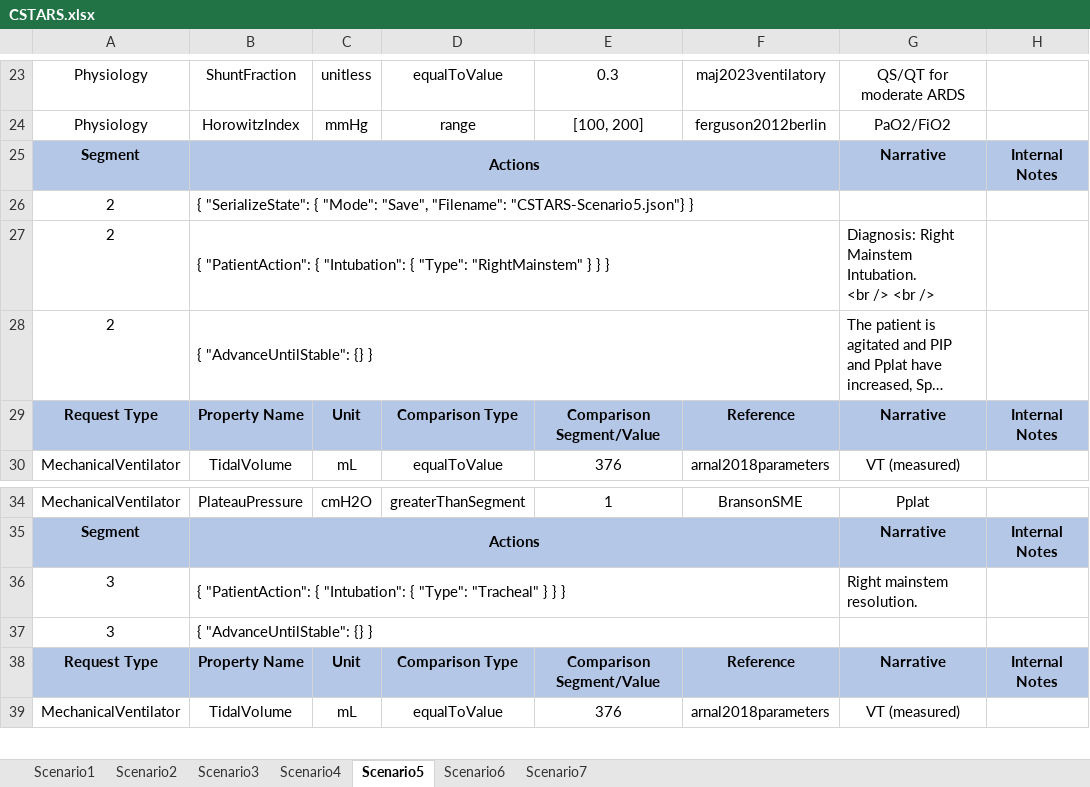
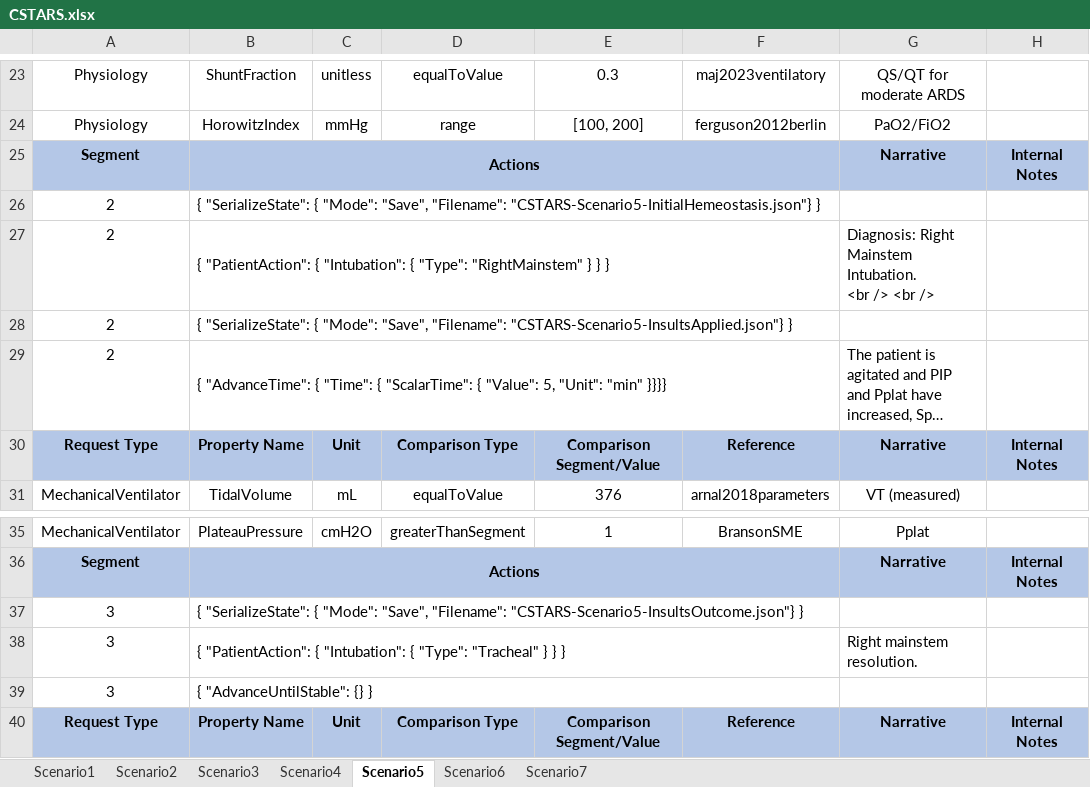
Before and after one commit to easeaico/pulse-go, an Excel workbook: data/human/adult/validation/Scenarios/CSTARS.xlsx, sheet Scenario5, drawn as a sheet; only a part is shown, gaps mark what is left out; the shorter side is filled out with more unchanged rows; long unchanged cells end in …; values as stored, in another font and other column widths than the file's, no borders; addresses are those after the commit; the diff names each change by its address in the sheet, - before the commit and + after, or states it on an @@ line.

Commit message:
Make needle decompression improve recruitment better.  Update ventilator validation scenarios.

```diff
--- a/data/human/adult/validation/Scenarios/CSTARS.xlsx (sheet Scenario5)
+++ b/data/human/adult/validation/Scenarios/CSTARS.xlsx (sheet Scenario5)
-B26: …"Save", "Filename": "CSTARS-Scenario5.json"} }
+B26: …"Save", "Filename": "CSTARS-Scenario5-InitialHemeostasis.json"} }
+row 28: 2 | { "SerializeState": { "Mode": "Save", "Filename": "CSTARS-Scenario5-InsultsApplied.json"} }
-B29: { "AdvanceUntilStable": {} }
+B29: { "AdvanceTime": { "Time": { "ScalarTime": { "Value": 5, "Unit": "min" }}}}
+row 37: 3 | { "SerializeState": { "Mode": "Save", "Filename": "CSTARS-Scenario5-InsultsOutcome.json"} }
```
Also changed, not shown: sheet Scenario7, sheet Scenario6, sheet Scenario4, sheet Scenario2, sheet Scenario1, sheet Scenario3, 1 other file.
